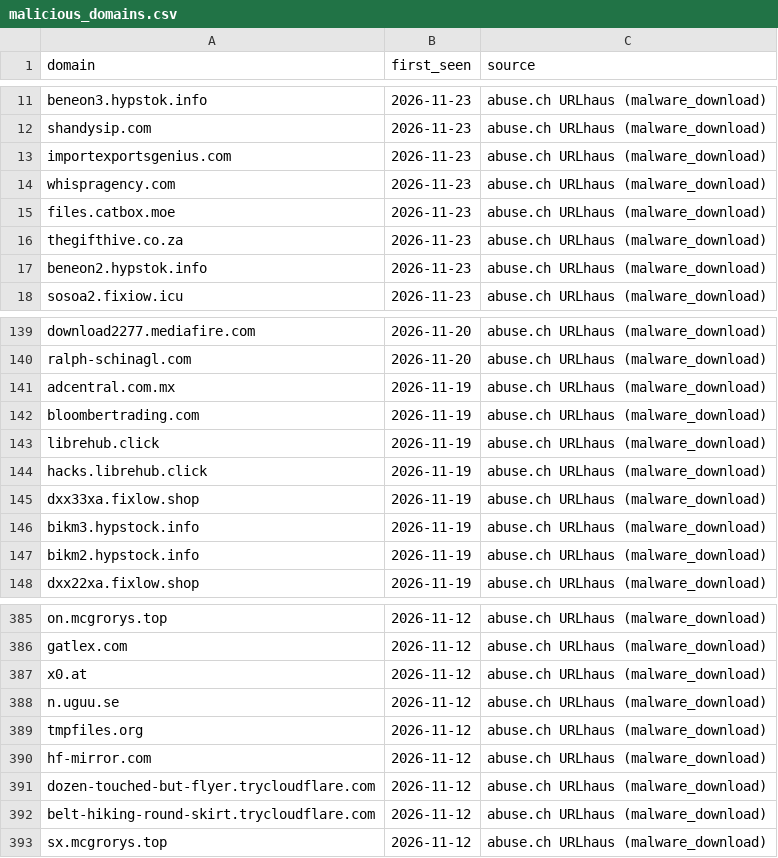
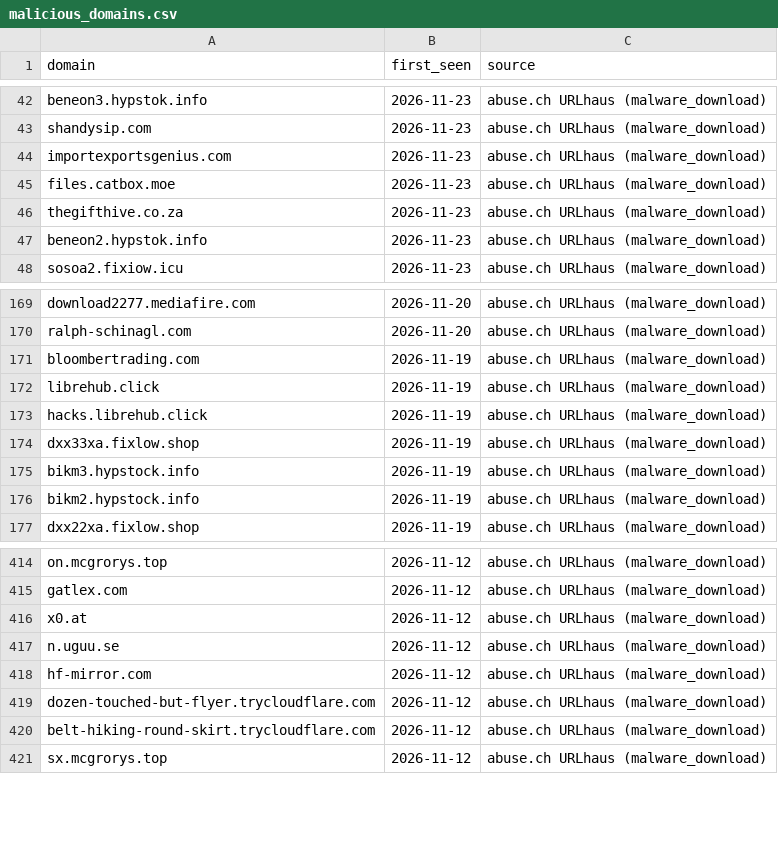
Before and after one commit to antonvikstrom/detection-as-code, a CSV file: lookups/malicious_domains.csv, drawn as a sheet; only a part is shown, gaps mark what is left out; removed rows and columns are numbered as before the commit, all else as after; the diff covers the shown part only; the diff names each change by its address in the sheet, - before the commit and + after, or states it on an @@ line.

```diff
--- a/lookups/malicious_domains.csv
+++ b/lookups/malicious_domains.csv
-row 14: whispragency.com | 2026-11-23 | abuse.ch URLhaus (malware_download)
-row 141: adcentral.com.mx | 2026-11-19 | abuse.ch URLhaus (malware_download)
-row 389: tmpfiles.org | 2026-11-12 | abuse.ch URLhaus (malware_download)
```
Also changed, not shown: 31 added rows and 28 removed rows elsewhere in this file, lookups/malicious_domains_splunk.csv.
